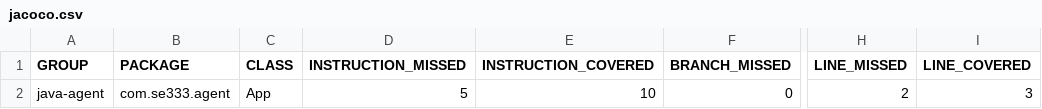
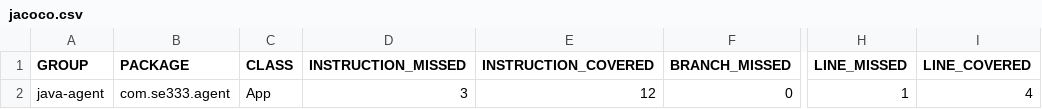
Before and after one commit to Jerichho/SE333-FINAL, a CSV file: java_agent/target/site/jacoco/jacoco.csv, drawn as a sheet; only a part is shown, gaps mark what is left out; the diff names each change by its address in the sheet, - before the commit and + after, or states it on an @@ line.

```diff
--- a/java_agent/target/site/jacoco/jacoco.csv
+++ b/java_agent/target/site/jacoco/jacoco.csv
-D2 (INSTRUCTION_MISSED): 5
+D2 (INSTRUCTION_MISSED): 3
-E2 (INSTRUCTION_COVERED): 10
+E2 (INSTRUCTION_COVERED): 12
-H2 (LINE_MISSED): 2
+H2 (LINE_MISSED): 1
-I2 (LINE_COVERED): 3
+I2 (LINE_COVERED): 4
```
Also changed, not shown: 15 other files.
